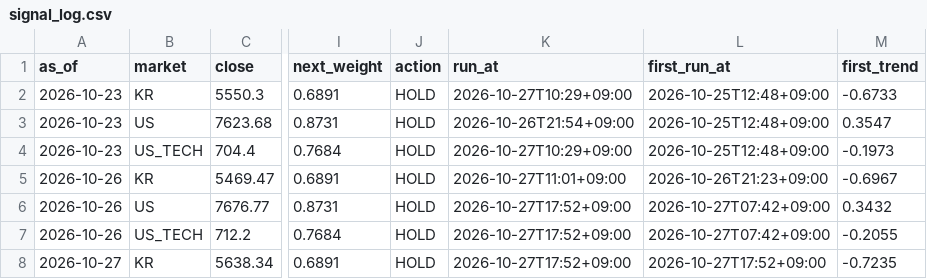
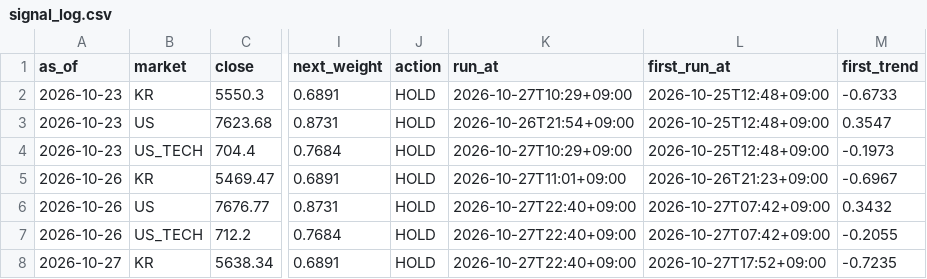
Before and after one commit to isk2026/beta-model, a CSV file: data/signal_log.csv, drawn as a sheet; only a part is shown, gaps mark what is left out; the diff names each change by its address in the sheet, - before the commit and + after, or states it on an @@ line.

```diff
--- a/data/signal_log.csv
+++ b/data/signal_log.csv
-K6:K8 (run_at): 2026-10-27T17:52+09:00
+K6:K8 (run_at): 2026-10-27T22:40+09:00
```
Also changed, not shown: 2 other files.
